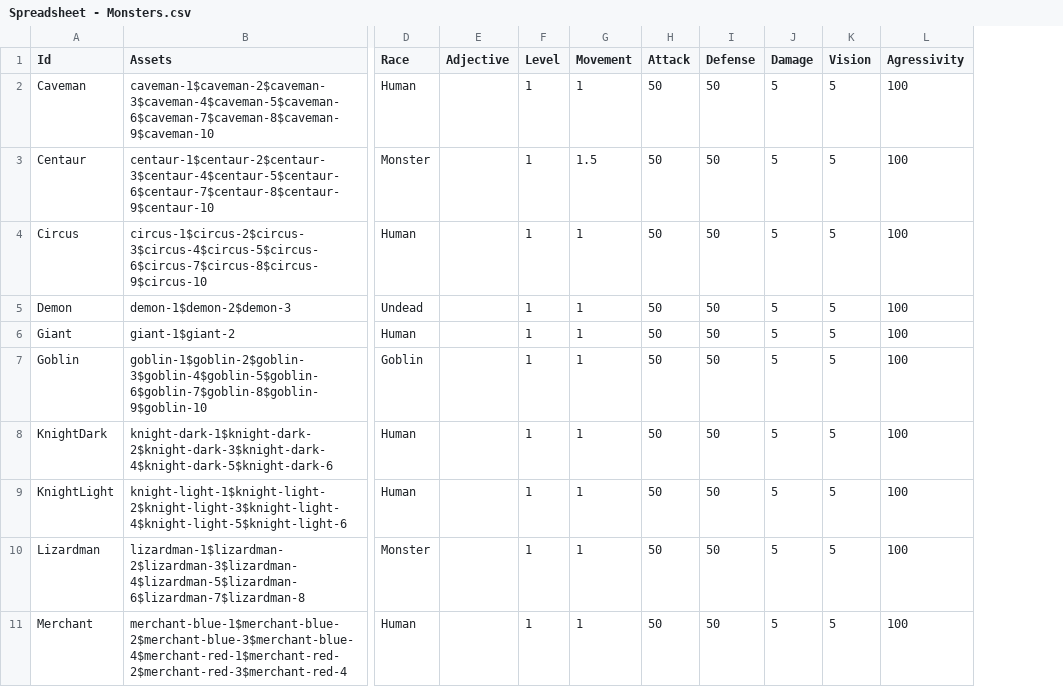
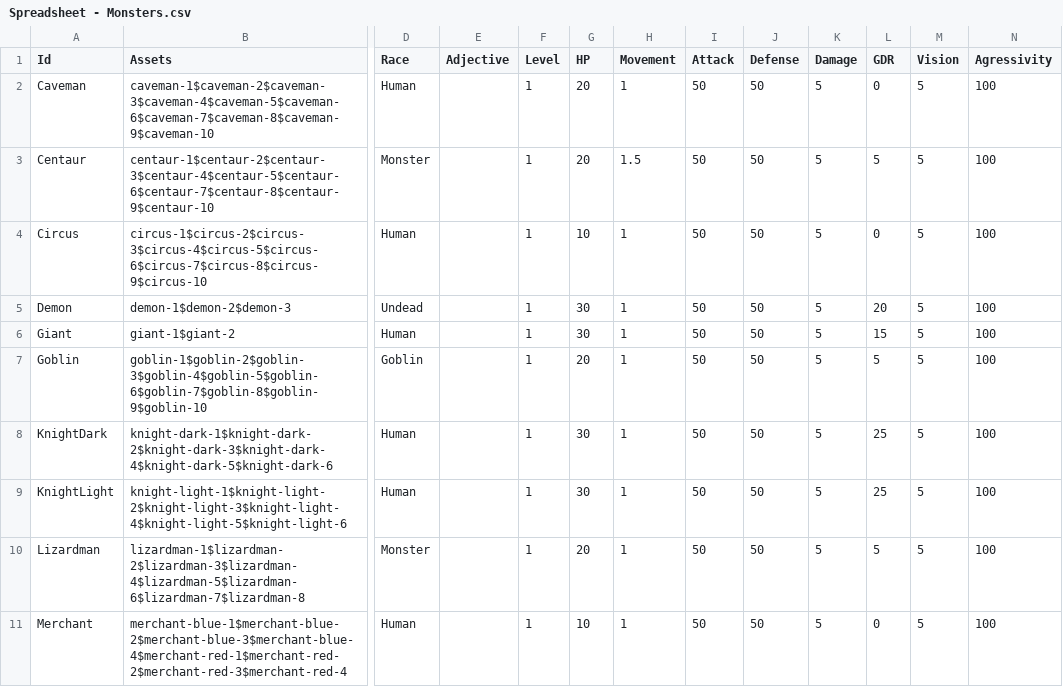
Before and after one commit to carlesvallve/Tiler, a CSV file: Assets/Resources/Data/GameData/Spreadsheet - Monsters.csv, drawn as a sheet; only a part is shown, gaps mark what is left out; the diff names each change by its address in the sheet, - before the commit and + after, or states it on an @@ line.

Commit message:
Refactored combat and damage calculations to use 1d100 sormbringer system

```diff
--- a/Assets/Resources/Data/GameData/Spreadsheet - Monsters.csv
+++ b/Assets/Resources/Data/GameData/Spreadsheet - Monsters.csv
+column G (HP), rows 2-11: 20 | 20 | 10 | 30 | 30 | 20 | 30 | 30 | 20 | 10
+column L (GDR), rows 2-11: 0 | 5 | 0 | 20 | 15 | 5 | 25 | 25 | 5 | 0
```
Also changed, not shown: Assets/Resources/Data/GameData/Spreadsheet - Armour.csv, 31 other files.
